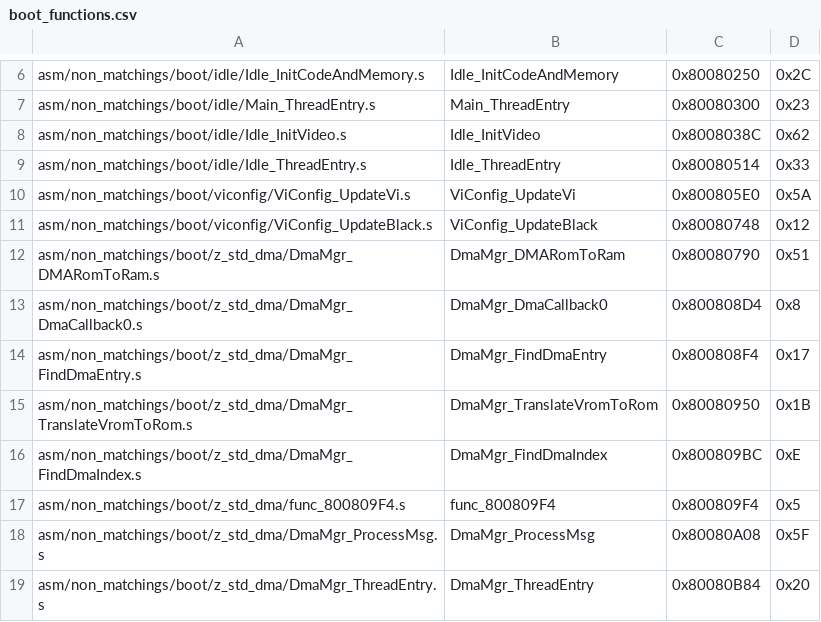
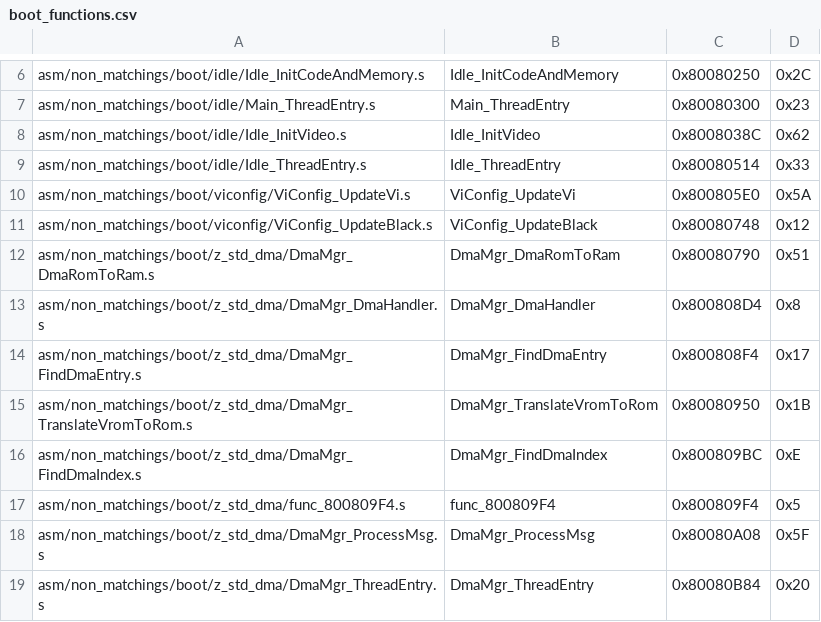
Before and after one commit to swunderly/2ship2harkinian-Android, a CSV file: tools/sizes/boot_functions.csv, drawn as a sheet; only a part is shown, gaps mark what is left out.

```diff
--- a/tools/sizes/boot_functions.csv
+++ b/tools/sizes/boot_functions.csv
@@ -11,4 +11,4 @@ asm/non_matchings/boot/viconfig/ViConfig_UpdateVi.s,ViConfig_UpdateVi,0x800805E0
 asm/non_matchings/boot/viconfig/ViConfig_UpdateBlack.s,ViConfig_UpdateBlack,0x80080748,0x12
-asm/non_matchings/boot/z_std_dma/DmaMgr_DMARomToRam.s,DmaMgr_DMARomToRam,0x80080790,0x51
-asm/non_matchings/boot/z_std_dma/DmaMgr_DmaCallback0.s,DmaMgr_DmaCallback0,0x800808D4,0x8
+asm/non_matchings/boot/z_std_dma/DmaMgr_DmaRomToRam.s,DmaMgr_DmaRomToRam,0x80080790,0x51
+asm/non_matchings/boot/z_std_dma/DmaMgr_DmaHandler.s,DmaMgr_DmaHandler,0x800808D4,0x8
 asm/non_matchings/boot/z_std_dma/DmaMgr_FindDmaEntry.s,DmaMgr_FindDmaEntry,0x800808F4,0x17
```
Also changed, not shown: tools/sizes/code_functions.csv, 16 other files.
